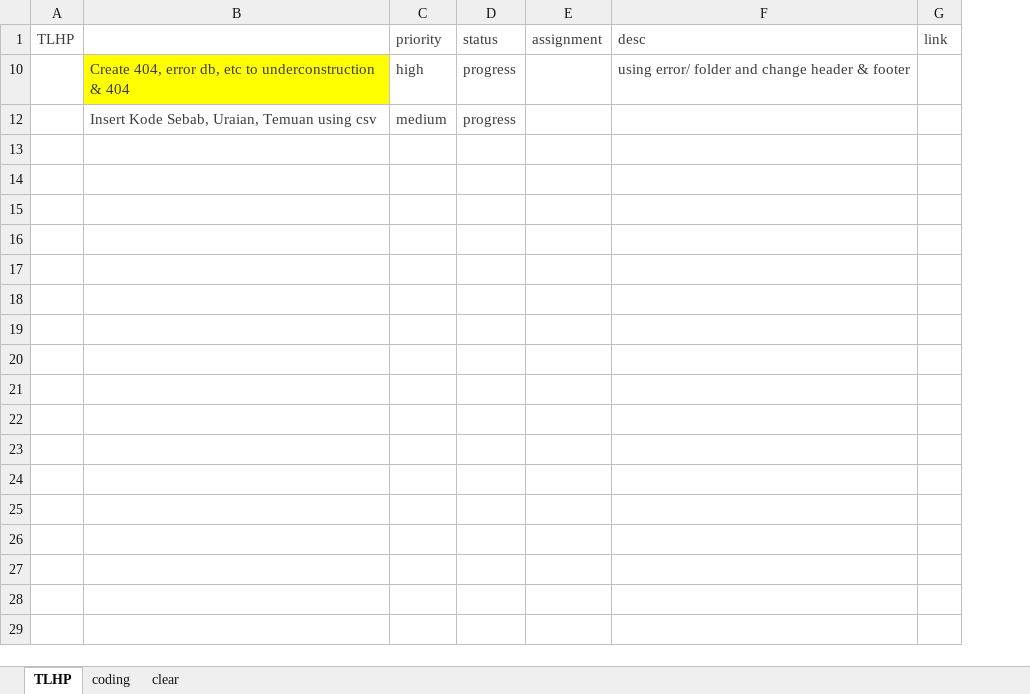
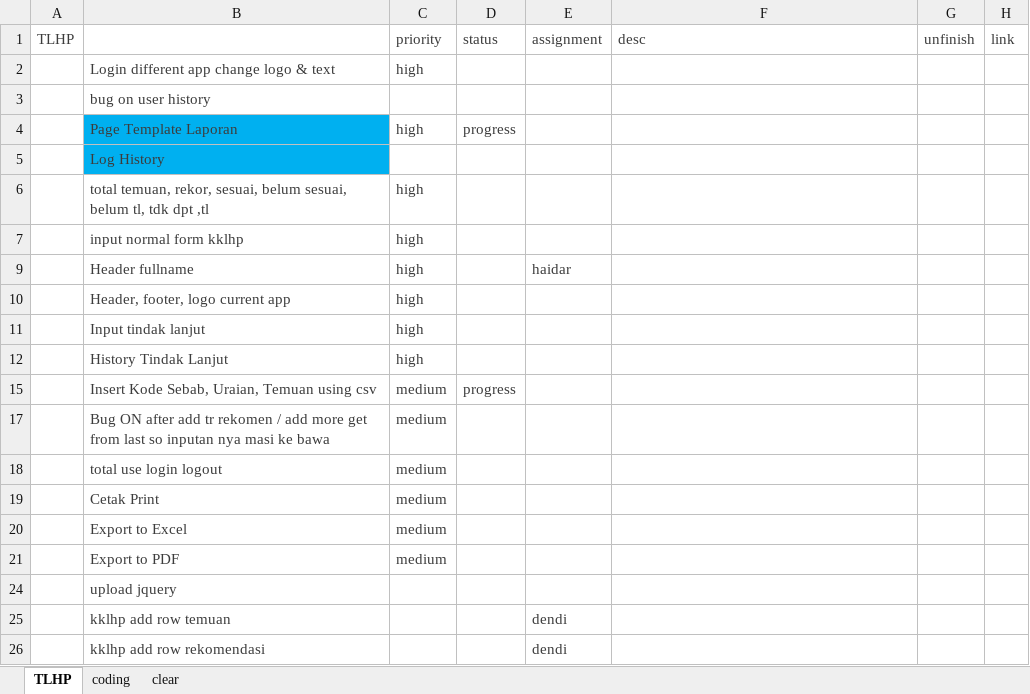
Before and after one commit to haidarvm/serj, an Excel workbook: e4/assets/task.xlsx, sheet TLHP, drawn as a sheet; only a part is shown; values as stored, in another font and other column widths than the file's, no borders; removed rows and columns are numbered as before the commit, all else as after; the diff covers the shown part only; the diff names each change by its address in the sheet, - before the commit and + after, or states it on an @@ line.

Commit message:
template laporan

```diff
--- a/e4/assets/task.xlsx (sheet TLHP)
+++ b/e4/assets/task.xlsx (sheet TLHP)
-column B, rows 10-12: Create 404, error db, etc to underconstruction & 404 | Insert Kode Sebab, Uraian, Temuan using csv
+column B, row 4: Page Template Laporan; row 15: Insert Kode Sebab, Uraian, Temuan using csv
+column G (unfinish), empty
+row 2:  | Login different app change logo & text | high
+row 3:  | bug on user history
-F4 (desc): using error/ folder and change header & footer
+F4 (desc): (empty)
+row 5:  | Log History
@@ row 6 unhidden:  | total temuan, rekor, sesuai, belum sesuai, belum tl, tdk dpt ,tl | high @@
@@ row 7 unhidden:  | input normal form kklhp | high @@
@@ row 9 unhidden:  | Header fullname | high |  | haidar @@
@@ row 10 unhidden:  | Header, footer, logo current app | high @@
@@ row 11 unhidden:  | Input tindak lanjut | high @@
@@ row 12 unhidden:  | History Tindak Lanjut | high @@
@@ row 17 unhidden:  | Bug ON after add tr rekomen / add more get from last so inputan nya masi ke bawa | medium @@
@@ row 18 unhidden:  | total use login logout | medium @@
@@ row 19 unhidden:  | Cetak Print | medium @@
@@ row 20 unhidden:  | Export to Excel | medium @@
@@ row 21 unhidden:  | Export to PDF | medium @@
+row 24:  | upload jquery
@@ row 25 unhidden:  | kklhp add row temuan |  |  | dendi @@
@@ row 26 unhidden:  | kklhp add row rekomendasi |  |  | dendi @@
```
Also changed, not shown: 7 added rows and 26 hidden or unhidden rows elsewhere in this sheet, hidden cells, 4 other files.
